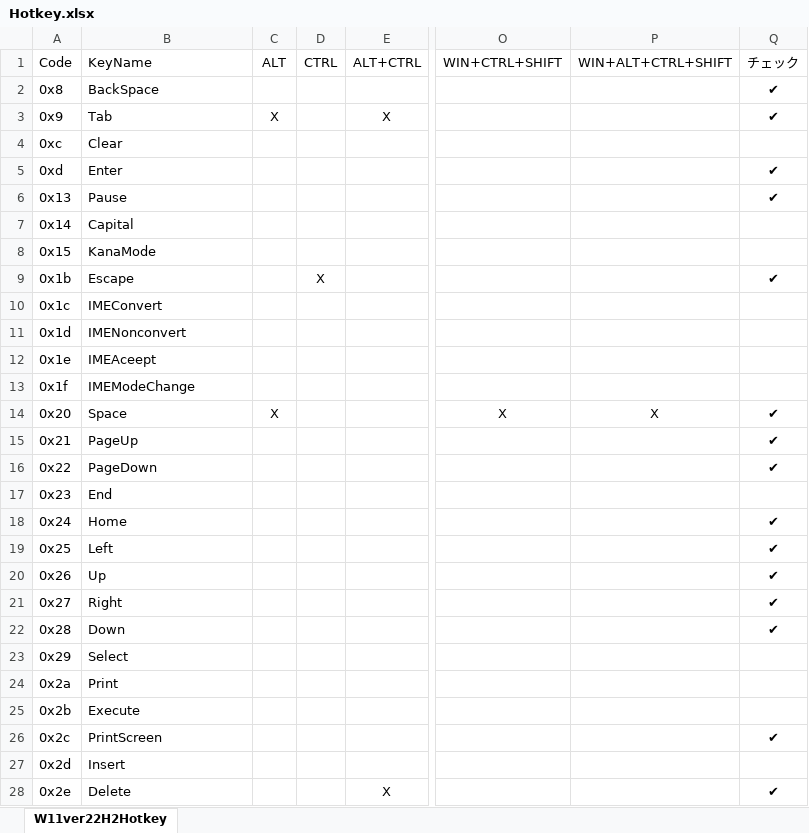
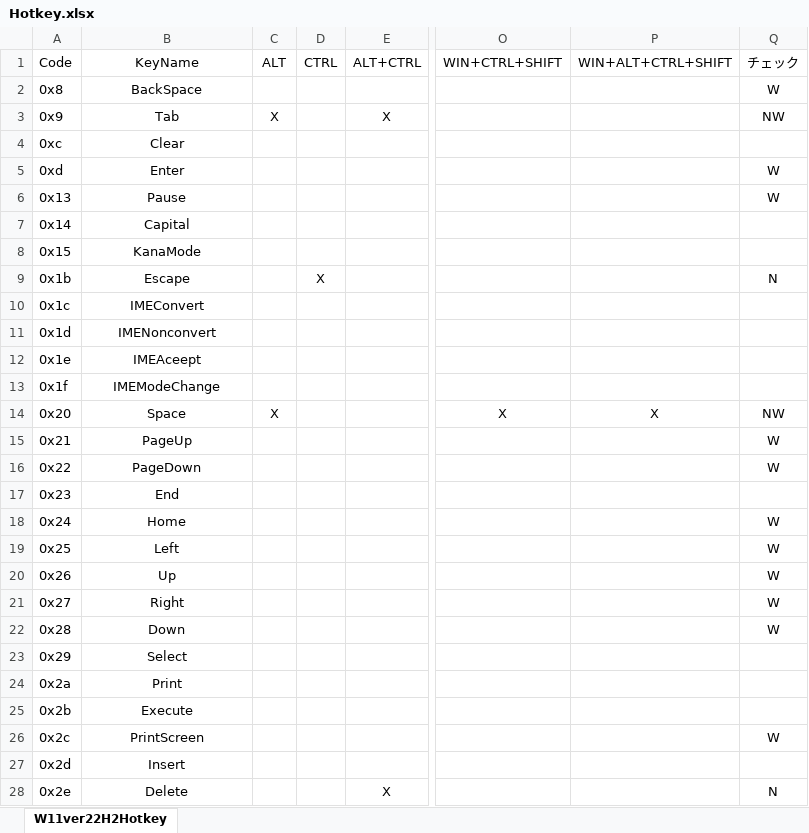
Before and after one commit to ShinjiShioda/SerchWindowsHotkey, an Excel workbook: Hotkey.xlsx, sheet W11ver22H2Hotkey, drawn as a sheet; only a part is shown, gaps mark what is left out; values as stored, in another font and other column widths than the file's, no borders; table styles not drawn; the diff covers the shown part only; the diff names each change by its address in the sheet, - before the commit and + after, or states it on an @@ line.

```diff
--- a/Hotkey.xlsx (sheet W11ver22H2Hotkey)
+++ b/Hotkey.xlsx (sheet W11ver22H2Hotkey)
-B1:B28 alignment: left
+B1:B28 alignment: center
-Q2: ✔
+Q2: W
-Q3: ✔
+Q3: NW
-Q5:Q6: ✔
+Q5:Q6: W
-Q9: ✔
+Q9: N
-Q14: ✔
+Q14: NW
-Q15:Q16: ✔
+Q15:Q16: W
-Q18:Q22: ✔
+Q18:Q22: W
-Q26: ✔
+Q26: W
-Q28: ✔
+Q28: N
```
Also changed, not shown: 14 added rows, 17 removed rows, 25 moved rows, 38 edited cells and cell formats elsewhere in this sheet, formulas that keep their value, 2 other files.
